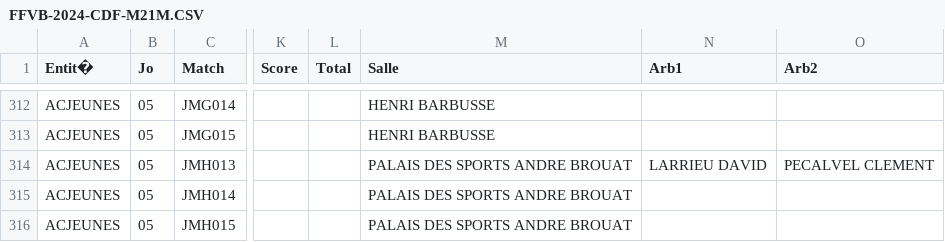
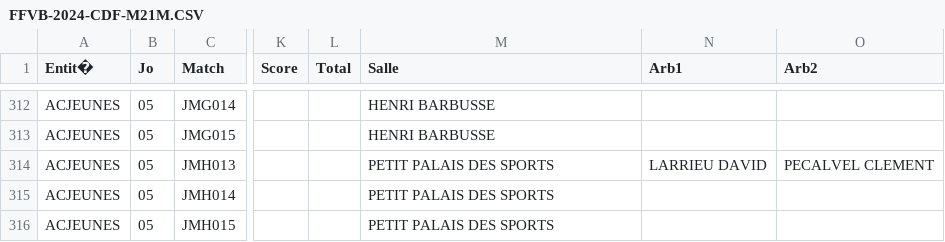
Before and after one commit to gillesdandrea/vb-stats, a CSV file: public/data/FFVB-2024-CDF-M21M.CSV, drawn as a sheet; only a part is shown, gaps mark what is left out; the diff names each change by its address in the sheet, - before the commit and + after, or states it on an @@ line.

Commit message:
Automated data scrapping

```diff
--- a/public/data/FFVB-2024-CDF-M21M.CSV
+++ b/public/data/FFVB-2024-CDF-M21M.CSV
-M314:M316 (Salle): PALAIS DES SPORTS ANDRE BROUAT
+M314:M316 (Salle): PETIT PALAIS DES SPORTS
```
Also changed, not shown: public/data/FFVB-2024-CDF-M13M.CSV, public/data/FFVB-2024-CDF-M15M.CSV, 7 other files.
